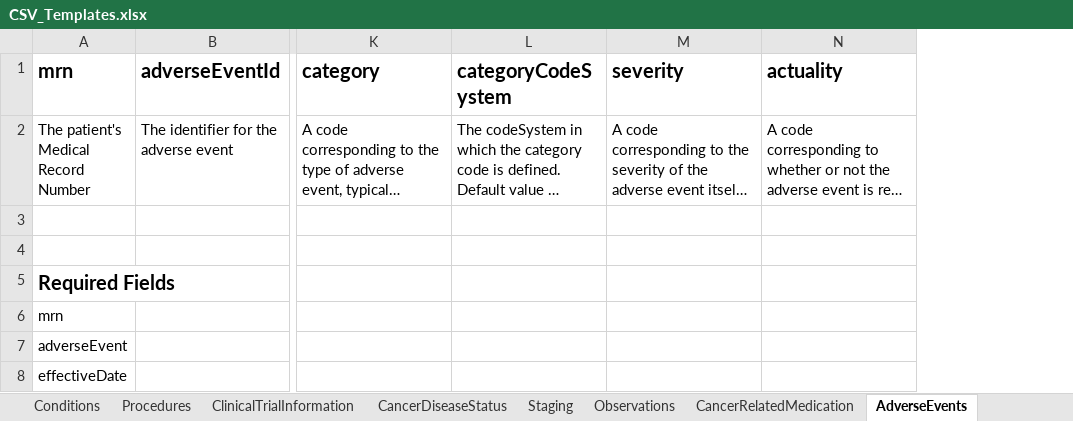
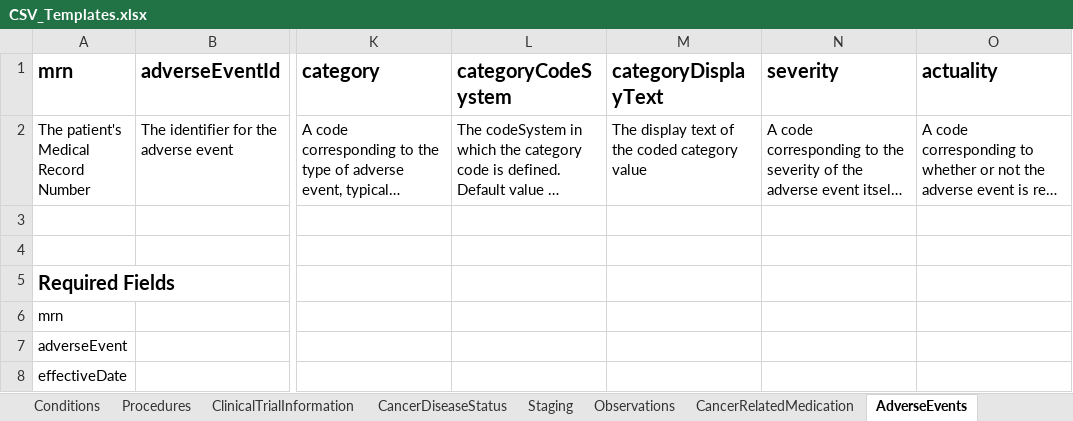
Before and after one commit to mcode/mcode-extraction-framework, an Excel workbook: docs/CSV_Templates.xlsx, sheet AdverseEvents, drawn as a sheet; only a part is shown, gaps mark what is left out; long unchanged cells end in …; values as stored, in another font and other column widths than the file's, no borders; the diff names each change by its address in the sheet, - before the commit and + after, or states it on an @@ line.

Commit message:
New column after discussions with Jules

```diff
--- a/docs/CSV_Templates.xlsx (sheet AdverseEvents)
+++ b/docs/CSV_Templates.xlsx (sheet AdverseEvents)
+column M (categoryDisplayText), row 2: The display text of the coded category value
```
